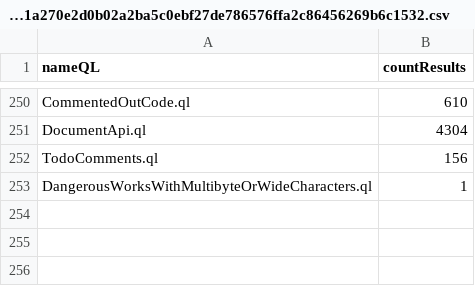
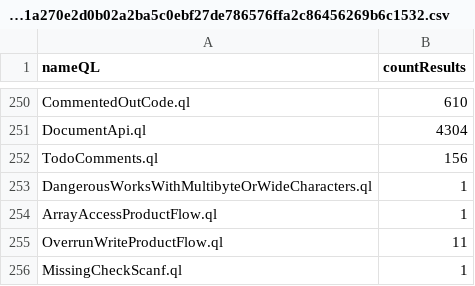
Before and after one commit to gergimentr/alldb, a CSV file: results/f40797fad33fd1259616af42910c7be25872666c8cd0451d38afccd545379e0b2edbcb9bc6fb1a270e2d0b02a2ba5c0ebf27de786576ffa2c86456269b6c1532.csv, drawn as a sheet; only a part is shown, gaps mark what is left out; the diff names each change by its address in the sheet, - before the commit and + after, or states it on an @@ line.

Commit message:
result works

```diff
--- a/results/f40797fad33fd1259616af42910c7be25872666c8cd0451d38afccd545379e0b2edbcb9bc6fb1a270e2d0b02a2ba5c0ebf27de786576ffa2c86456269b6c1532.csv
+++ b/results/f40797fad33fd1259616af42910c7be25872666c8cd0451d38afccd545379e0b2edbcb9bc6fb1a270e2d0b02a2ba5c0ebf27de786576ffa2c86456269b6c1532.csv
+row 254: ArrayAccessProductFlow.ql | 1
+row 255: OverrunWriteProductFlow.ql | 11
+row 256: MissingCheckScanf.ql | 1
```
Also changed, not shown: results/752e60bfbfd95a81297248279967b101617af09c75deecaec7b635f38f9d9061a1687087ee569ff31034fc798384acd015ced19da1a569394ab9fb70be006e21.csv, 1 other file.
